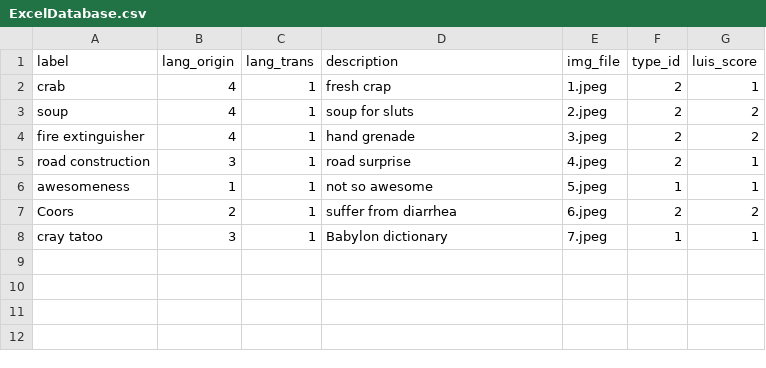
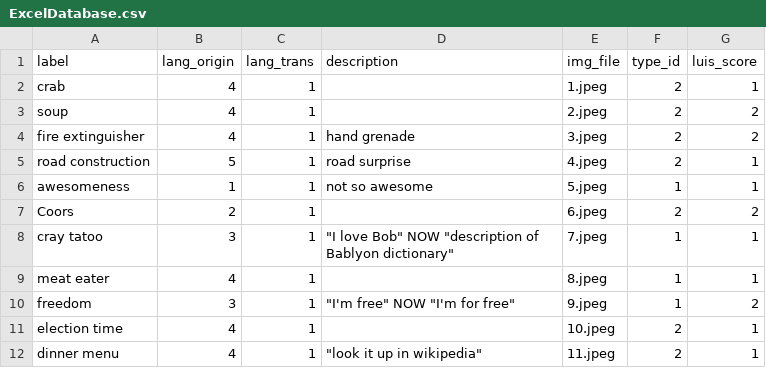
Before and after one commit to lostintranslation-lit/lit.dev, a CSV file: database/ExcelDatabase.csv, drawn as a sheet.

```diff
--- a/database/ExcelDatabase.csv
+++ b/database/ExcelDatabase.csv
@@ -1,8 +1,12 @@
 label,lang_origin,lang_trans,description,img_file,type_id,luis_score
-crab,4,1,fresh crap,1.jpeg,2,1
-soup,4,1,soup for sluts,2.jpeg,2,2
+crab,4,1,,1.jpeg,2,1
+soup,4,1,,2.jpeg,2,2
 fire extinguisher,4,1,hand grenade,3.jpeg,2,2
-road construction,3,1,road surprise,4.jpeg,2,1
+road construction,5,1,road surprise,4.jpeg,2,1
 awesomeness,1,1,not so awesome,5.jpeg,1,1
-Coors,2,1,suffer from diarrhea ,6.jpeg,2,2
-cray tatoo,3,1,Babylon dictionary,7.jpeg,1,1
+Coors,2,1,,6.jpeg,2,2
+cray tatoo,3,1,"""I love Bob"" NOW ""description of Bablyon dictionary""",7.jpeg,1,1
+meat eater,4,1,,8.jpeg,1,1
+freedom,3,1,"""I'm free"" NOW ""I'm for free""",9.jpeg,1,2
+election time,4,1,,10.jpeg,2,1
+dinner menu,4,1,"""look it up in wikipedia""",11.jpeg,2,1
```
Also changed, not shown: 5 other files.
